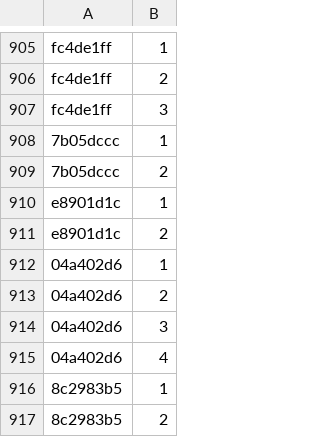
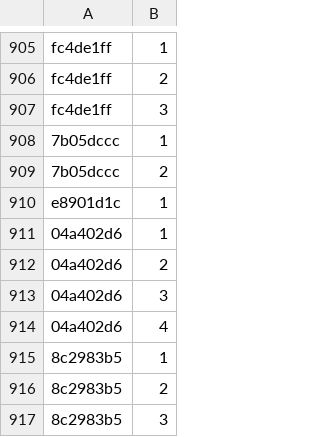
Before and after one commit to Lockpickers-United/lpu-belt-explorer, a CSV file: media.csv, drawn as a sheet; only a part is shown, gaps mark what is left out; the shorter side is filled out with more unchanged rows.

```diff
--- a/media.csv
+++ b/media.csv
@@ -910,3 +910,2 @@ fc4de1ff,3,,,,
 e8901d1c,1,,,,
-e8901d1c,2,,,,
 04a402d6,1,,,,
```
Also changed, not shown: 6 other files.
